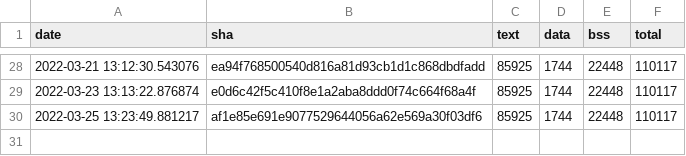
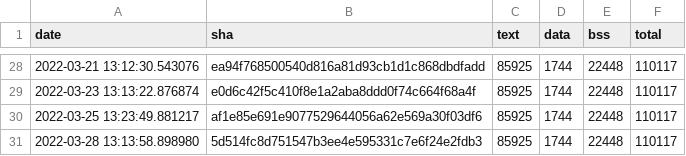
Before and after one commit to open-vela/apps_mlearning_tflite-micro, a CSV file: data/continuous_builds/size_profiling/linux_x86_64_release/keyword_benchmark.csv, drawn as a sheet; only a part is shown, gaps mark what is left out.

Commit message:
Automated size log update (#1001)

```diff
--- a/data/continuous_builds/size_profiling/linux_x86_64_release/keyword_benchmark.csv
+++ b/data/continuous_builds/size_profiling/linux_x86_64_release/keyword_benchmark.csv
@@ -30 +30,2 @@ date,sha,text,data,bss,total
 2022-03-25 13:23:49.881217,af1e85e691e9077529644056a62e569a30f03df6,85925,1744,22448,110117
+2022-03-28 13:13:58.898980,5d514fc8d751547b3ee4e595331c7e6f24e2fdb3,85925,1744,22448,110117
```
Also changed, not shown: data/continuous_builds/size_profiling/linux_x86_64_release/baseline_memory_footprint.csv, data/continuous_builds/size_profiling/linux_x86_64_release/interpreter_memory_footprint.csv, 3 other files.
